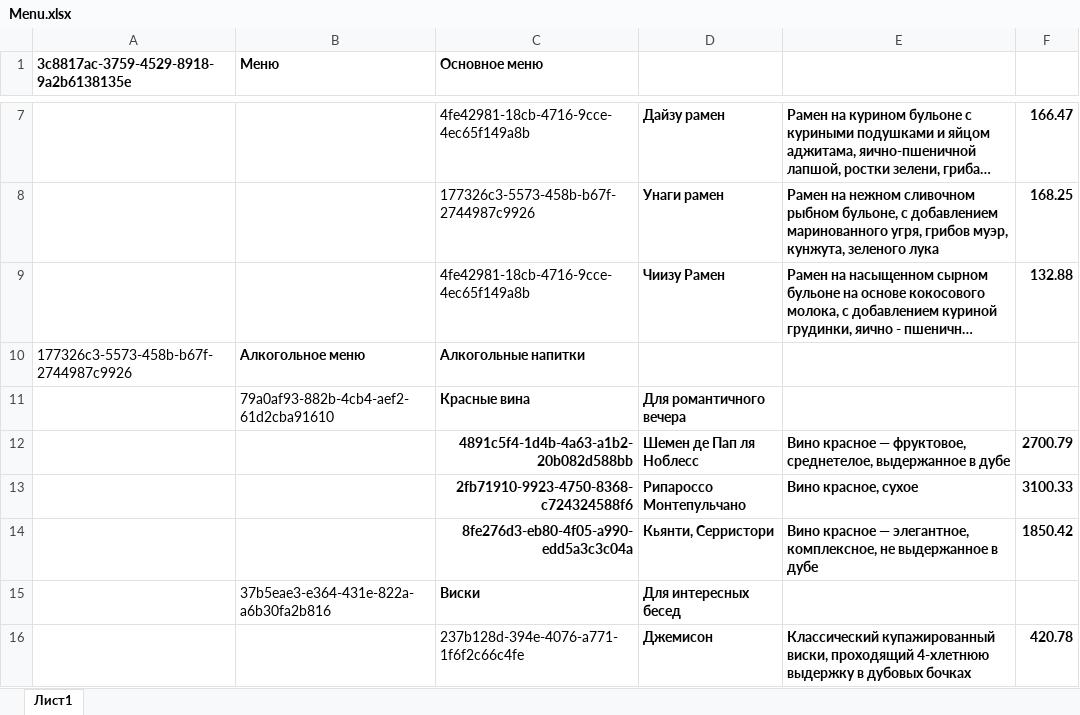
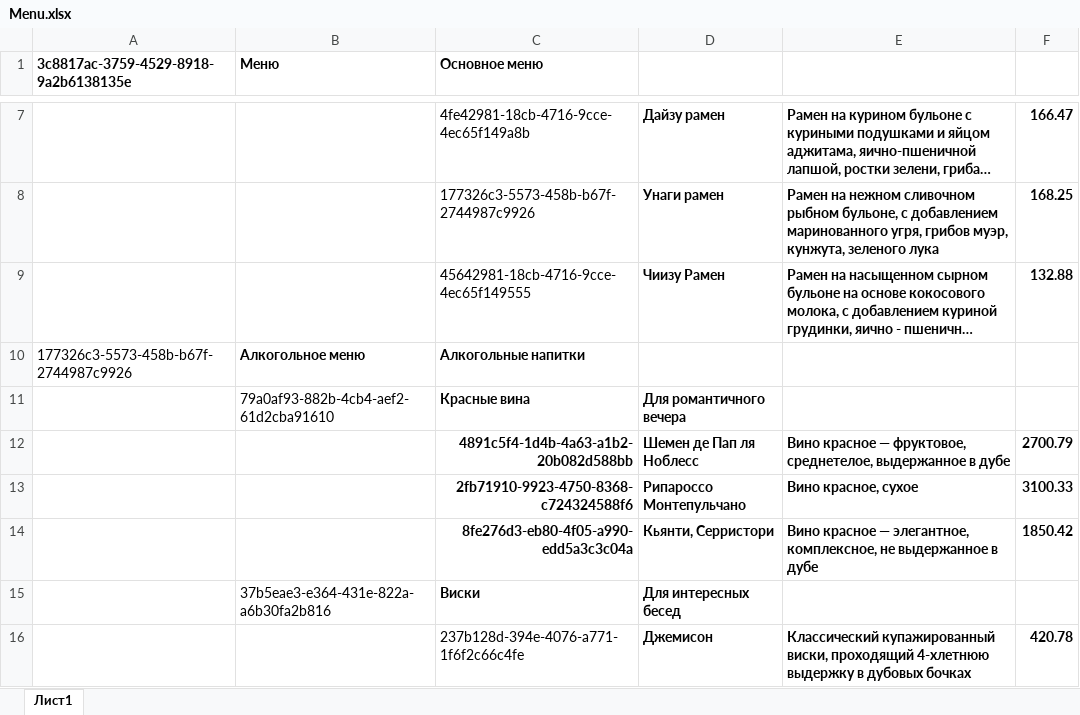
Before and after one commit to gglo0ol/Y_lab_fastapi, an Excel workbook: application/admin/Menu.xlsx, sheet Лист1, drawn as a sheet; only a part is shown, gaps mark what is left out; long unchanged cells end in …; values as stored, in another font and other column widths than the file's, no borders; the diff names each change by its address in the sheet, - before the commit and + after, or states it on an @@ line.

Commit message:
Fix problems with update from Menu.x, now its works

```diff
--- a/application/admin/Menu.xlsx (sheet Лист1)
+++ b/application/admin/Menu.xlsx (sheet Лист1)
-C9 (Основное меню): 4fe42981-18cb-4716-9cce-4ec65f149a8b
+C9 (Основное меню): 45642981-18cb-4716-9cce-4ec65f149555
```
Also changed, not shown: 15 other files.
